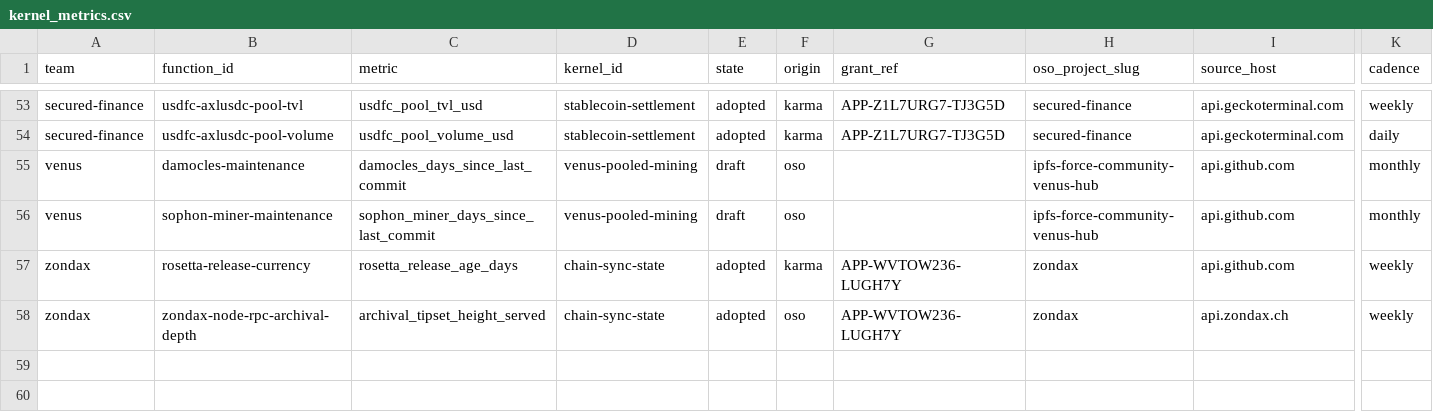
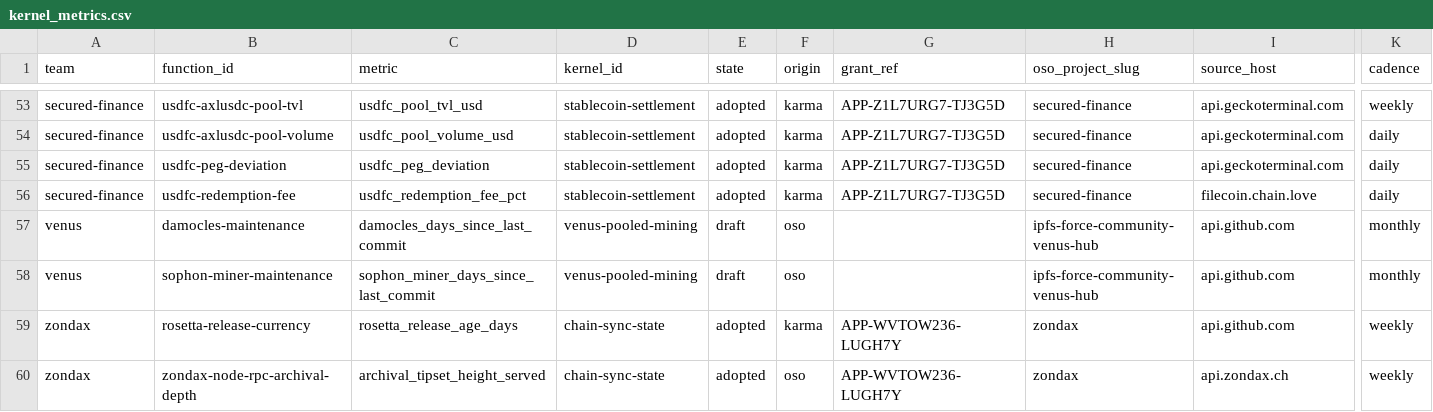
Before and after one commit to filecoin-project/pgf-monitor, a CSV file: data/kernel_metrics.csv, drawn as a sheet; only a part is shown, gaps mark what is left out; rows hold the shown columns only; the diff names each change by its address in the sheet, - before the commit and + after, or states it on an @@ line.

```diff
--- a/data/kernel_metrics.csv
+++ b/data/kernel_metrics.csv
+row 55: secured-finance | usdfc-peg-deviation | usdfc_peg_deviation | stablecoin-settlement | adopted | karma | APP-Z1L7URG7-TJ3G5D | secured-finance | api.geckoterminal.com | daily
+row 56: secured-finance | usdfc-redemption-fee | usdfc_redemption_fee_pct | stablecoin-settlement | adopted | karma | APP-Z1L7URG7-TJ3G5D | secured-finance | filecoin.chain.love | daily
```
Also changed, not shown: 4 other files.
